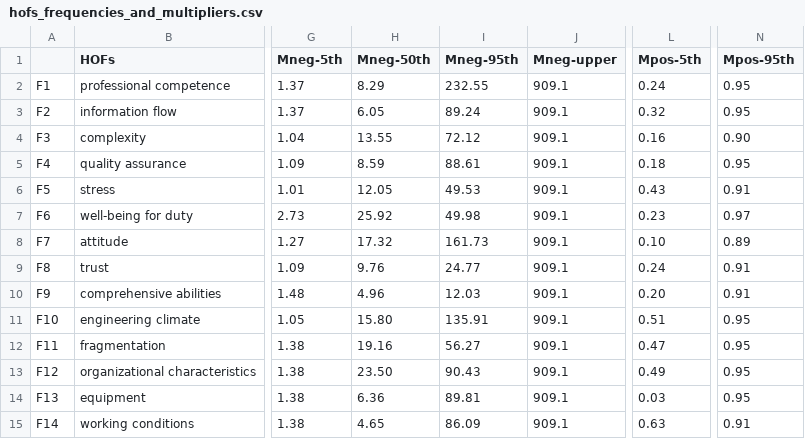
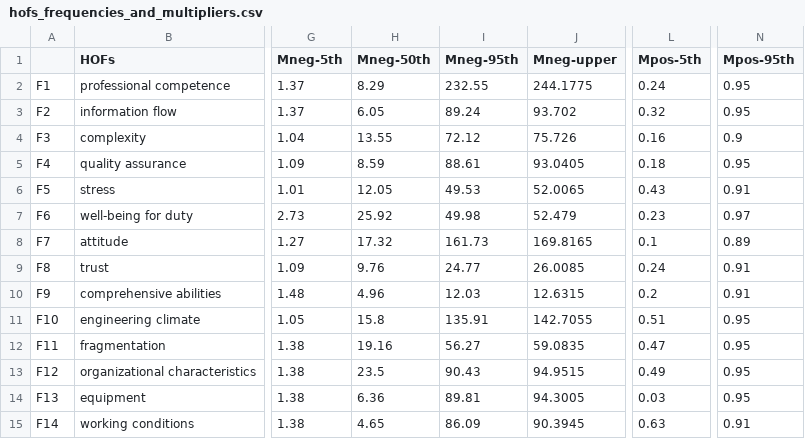
Before and after one commit to sjonnie-boonstra/hofss, a CSV file: data/hofs_frequencies_and_multipliers.csv, drawn as a sheet; only a part is shown, gaps mark what is left out; the diff names each change by its address in the sheet, - before the commit and + after, or states it on an @@ line.

```diff
--- a/data/hofs_frequencies_and_multipliers.csv
+++ b/data/hofs_frequencies_and_multipliers.csv
-J2 (Mneg-upper): 909.1
+J2 (Mneg-upper): 244.1775
-J3 (Mneg-upper): 909.1
+J3 (Mneg-upper): 93.702
-J4 (Mneg-upper): 909.1
+J4 (Mneg-upper): 75.726
-N4 (Mpos-95th): 0.90
+N4 (Mpos-95th): 0.9
-J5 (Mneg-upper): 909.1
+J5 (Mneg-upper): 93.0405
-J6 (Mneg-upper): 909.1
+J6 (Mneg-upper): 52.0065
-J7 (Mneg-upper): 909.1
+J7 (Mneg-upper): 52.479
-J8 (Mneg-upper): 909.1
+J8 (Mneg-upper): 169.8165
-L8 (Mpos-5th): 0.10
+L8 (Mpos-5th): 0.1
-J9 (Mneg-upper): 909.1
+J9 (Mneg-upper): 26.0085
-J10 (Mneg-upper): 909.1
+J10 (Mneg-upper): 12.6315
-L10 (Mpos-5th): 0.20
+L10 (Mpos-5th): 0.2
-H11 (Mneg-50th): 15.80
+H11 (Mneg-50th): 15.8
-J11 (Mneg-upper): 909.1
+J11 (Mneg-upper): 142.7055
-J12 (Mneg-upper): 909.1
+J12 (Mneg-upper): 59.0835
-H13 (Mneg-50th): 23.50
+H13 (Mneg-50th): 23.5
-J13 (Mneg-upper): 909.1
+J13 (Mneg-upper): 94.9515
-J14 (Mneg-upper): 909.1
+J14 (Mneg-upper): 94.3005
-J15 (Mneg-upper): 909.1
+J15 (Mneg-upper): 90.3945
```
Also changed, not shown: data/structure.csv, 3 other files.
